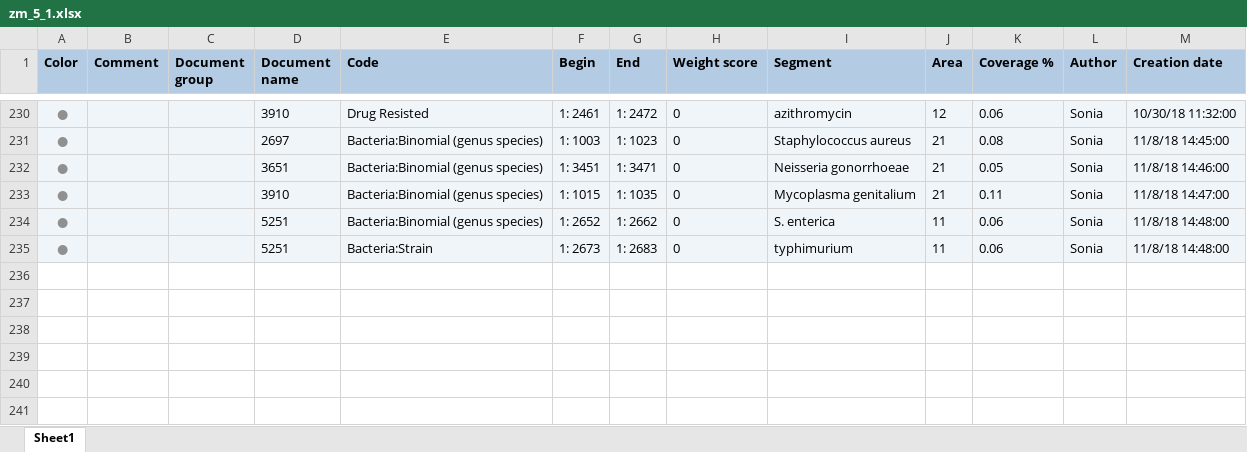
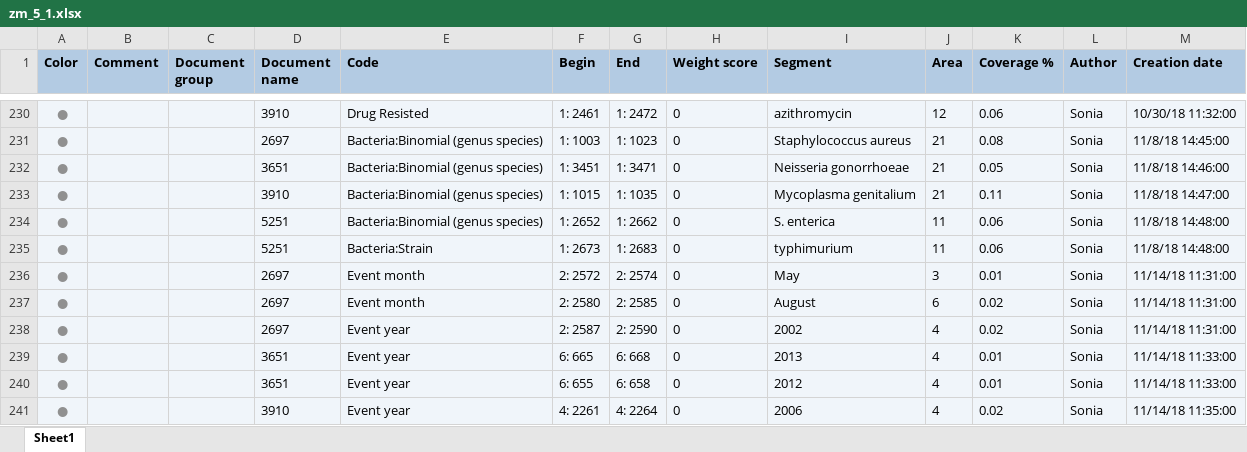
Before and after one commit to ecohealthalliance/amr-db, an Excel workbook: data/coded_segments/zm_5_1.xlsx, sheet Sheet1, drawn as a sheet; only a part is shown, gaps mark what is left out; values as stored, in another font and other column widths than the file's, no borders; the diff names each change by its address in the sheet, - before the commit and + after, or states it on an @@ line.

```diff
--- a/data/coded_segments/zm_5_1.xlsx (sheet Sheet1)
+++ b/data/coded_segments/zm_5_1.xlsx (sheet Sheet1)
+row 236: ● |  |  | 2697 | Event month | 2: 2572 | 2: 2574 | 0 | May | 3 | 0.01 | Sonia | 11/14/18 11:31:00
+row 237: ● |  |  | 2697 | Event month | 2: 2580 | 2: 2585 | 0 | August | 6 | 0.02 | Sonia | 11/14/18 11:31:00
+row 238: ● |  |  | 2697 | Event year | 2: 2587 | 2: 2590 | 0 | 2002 | 4 | 0.02 | Sonia | 11/14/18 11:31:00
+row 239: ● |  |  | 3651 | Event year | 6: 665 | 6: 668 | 0 | 2013 | 4 | 0.01 | Sonia | 11/14/18 11:33:00
+row 240: ● |  |  | 3651 | Event year | 6: 655 | 6: 658 | 0 | 2012 | 4 | 0.01 | Sonia | 11/14/18 11:33:00
+row 241: ● |  |  | 3910 | Event year | 4: 2261 | 4: 2264 | 0 | 2006 | 4 | 0.02 | Sonia | 11/14/18 11:35:00
```
Also changed, not shown: data/coded_segments/zm_3_4.xlsx, data/coded_segments/zm_4_2.xlsx, 14 other files.
